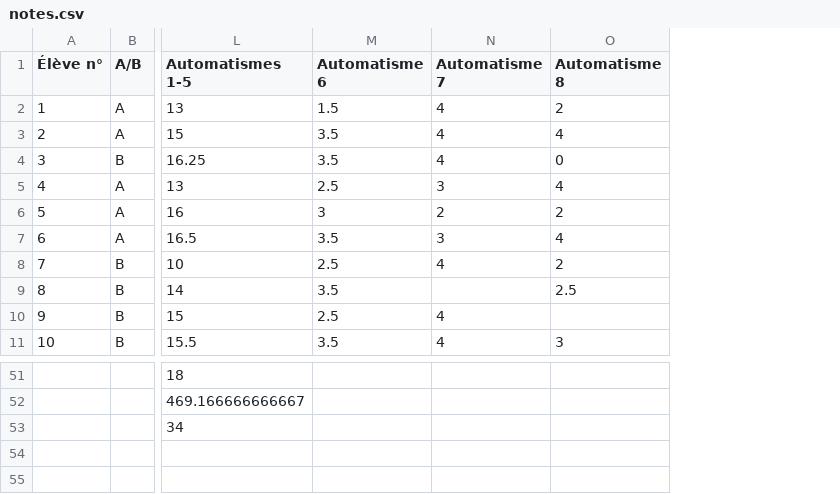
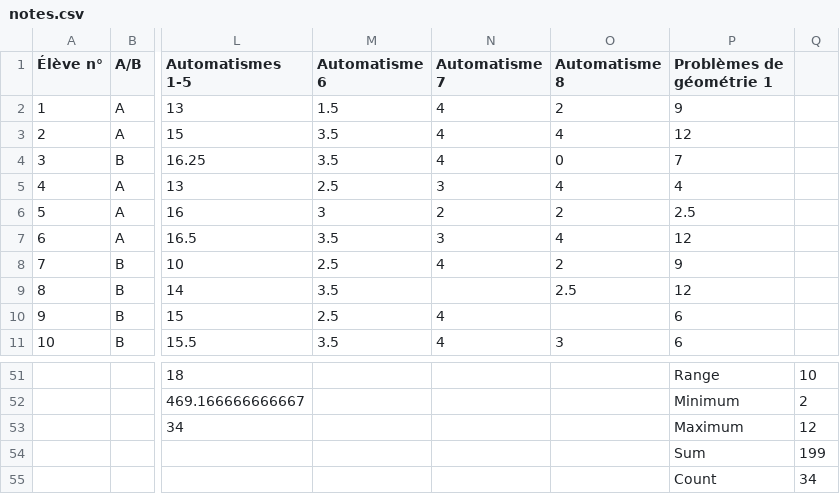
Before and after one commit to Mattuuuuh/Maths-2nde, a CSV file: stats/notes.csv, drawn as a sheet; only a part is shown, gaps mark what is left out; rows hold the shown columns only; the diff names each change by its address in the sheet, - before the commit and + after, or states it on an @@ line.

Commit message:
Problèmes de géométrie 1.

```diff
--- a/stats/notes.csv
+++ b/stats/notes.csv
+column P (Problèmes de géométrie 1), rows 2-11: 9 | 12 | 7 | 4 | 2.5 | 12 | 9 | 12 | 6 | 6; rows 51-53: Range | Minimum | Maximum
+column Q, rows 51-53: 10 | 2 | 12
+row 54:  |  |  |  |  |  | Sum | 199
+row 55:  |  |  |  |  |  | Count | 34
```
